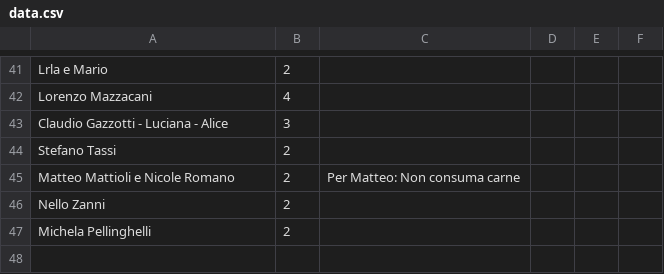
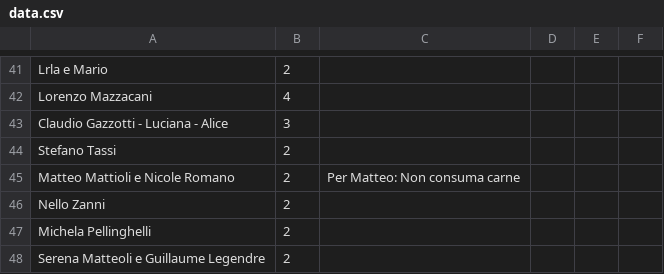
Before and after one commit to nicograzio/Sito_Matrimonio, a CSV file: reservations/data.csv, drawn as a sheet; only a part is shown, gaps mark what is left out.

Commit message:
Aggiunta nuova prenotazione

```diff
--- a/reservations/data.csv
+++ b/reservations/data.csv
@@ -47 +47,2 @@ Nello Zanni,2,
 Michela Pellinghelli,2,
+Serena Matteoli e Guillaume Legendre,2,
```
